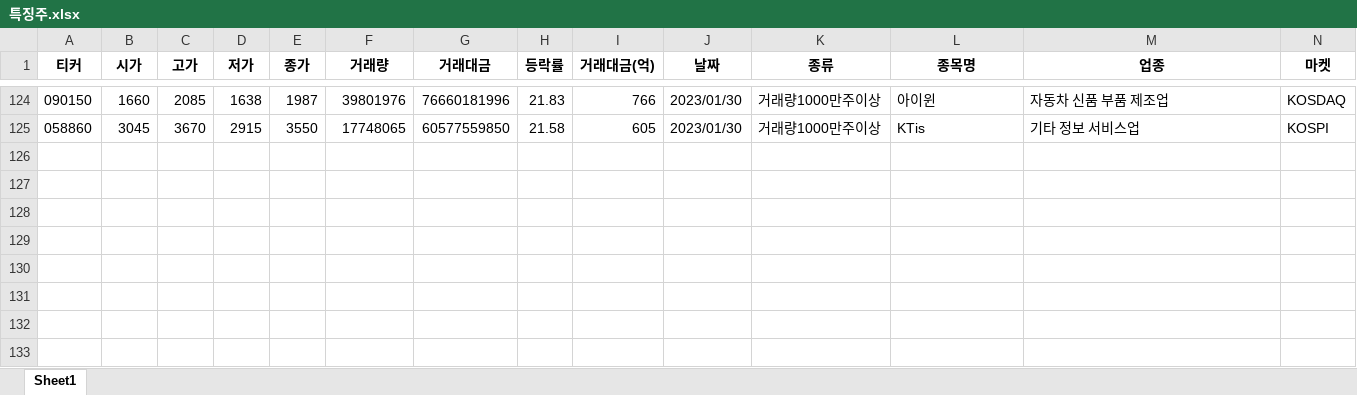
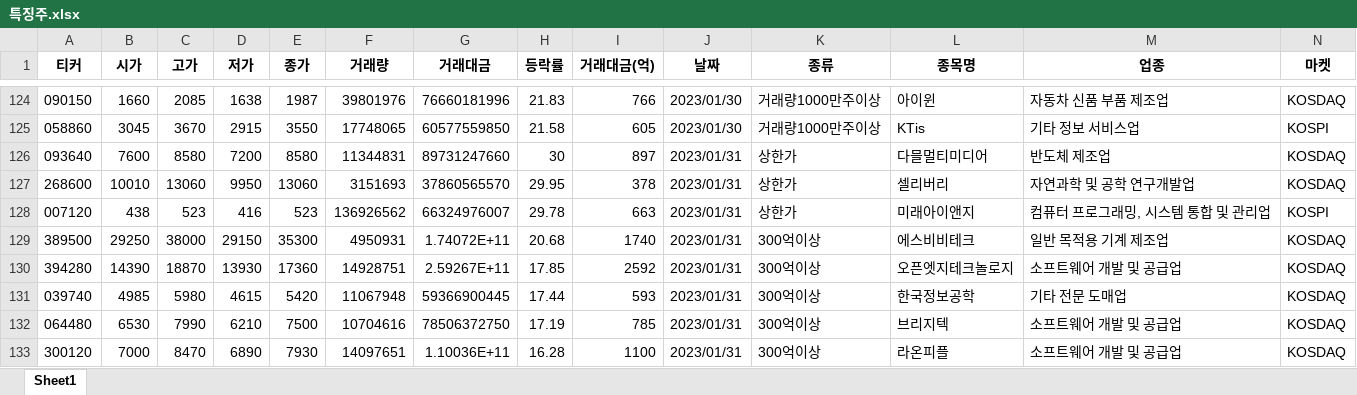
Before and after one commit to wndskim/stock, an Excel workbook: Data/특징주.xlsx, sheet Sheet1, drawn as a sheet; only a part is shown, gaps mark what is left out; values as stored, in another font and other column widths than the file's, no borders; rows hold the shown columns only; the diff names each change by its address in the sheet, - before the commit and + after, or states it on an @@ line.

Commit message:
Update 특징주.xlsx

```diff
--- a/Data/특징주.xlsx (sheet Sheet1)
+++ b/Data/특징주.xlsx (sheet Sheet1)
+row 126: 093640 | 7600 | 8580 | 7200 | 8580 | 11344831 | 89731247660 | 30 | 897 | 2023/01/31 | 상한가 | 다믈멀티미디어 | 반도체 제조업 | KOSDAQ
+row 127: 268600 | 10010 | 13060 | 9950 | 13060 | 3151693 | 37860565570 | 29.95 | 378 | 2023/01/31 | 상한가 | 셀리버리 | 자연과학 및 공학 연구개발업 | KOSDAQ
+row 128: 007120 | 438 | 523 | 416 | 523 | 136926562 | 66324976007 | 29.78 | 663 | 2023/01/31 | 상한가 | 미래아이앤지 | 컴퓨터 프로그래밍, 시스템 통합 및 관리업 | KOSPI
+row 129: 389500 | 29250 | 38000 | 29150 | 35300 | 4950931 | 1.74072E+11 | 20.68 | 1740 | 2023/01/31 | 300억이상 | 에스비비테크 | 일반 목적용 기계 제조업 | KOSDAQ
+row 130: 394280 | 14390 | 18870 | 13930 | 17360 | 14928751 | 2.59267E+11 | 17.85 | 2592 | 2023/01/31 | 300억이상 | 오픈엣지테크놀로지 | 소프트웨어 개발 및 공급업 | KOSDAQ
+row 131: 039740 | 4985 | 5980 | 4615 | 5420 | 11067948 | 59366900445 | 17.44 | 593 | 2023/01/31 | 300억이상 | 한국정보공학 | 기타 전문 도매업 | KOSDAQ
+row 132: 064480 | 6530 | 7990 | 6210 | 7500 | 10704616 | 78506372750 | 17.19 | 785 | 2023/01/31 | 300억이상 | 브리지텍 | 소프트웨어 개발 및 공급업 | KOSDAQ
+row 133: 300120 | 7000 | 8470 | 6890 | 7930 | 14097651 | 1.10036E+11 | 16.28 | 1100 | 2023/01/31 | 300억이상 | 라온피플 | 소프트웨어 개발 및 공급업 | KOSDAQ
```
